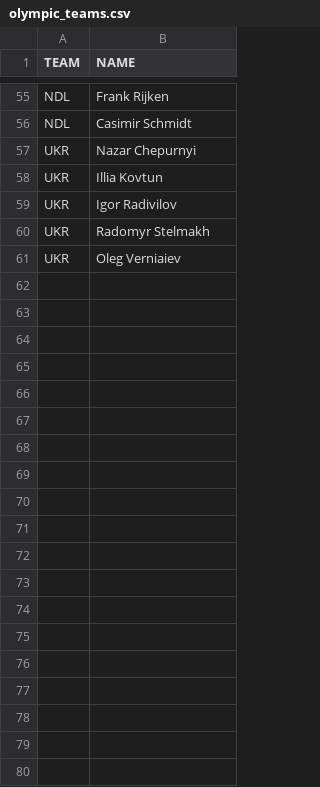
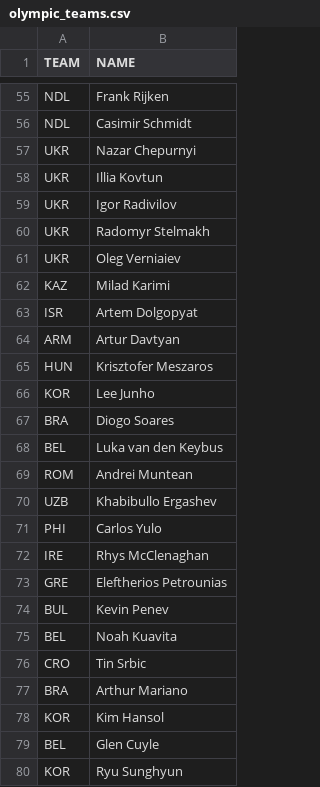
Before and after one commit to dyasui/MAG-stats, a CSV file: olympic_teams.csv, drawn as a sheet; only a part is shown, gaps mark what is left out; the diff covers the shown part only; the diff names each change by its address in the sheet, - before the commit and + after, or states it on an @@ line.

Commit message:
added individual qualifiers to olympic_teams.csv

```diff
--- a/olympic_teams.csv
+++ b/olympic_teams.csv
+row 62: KAZ | Milad Karimi
+row 63: ISR | Artem Dolgopyat
+row 64: ARM | Artur Davtyan
+row 65: HUN | Krisztofer Meszaros
+row 66: KOR | Lee Junho
+row 67: BRA | Diogo Soares
+row 68: BEL | Luka van den Keybus
+row 69: ROM | Andrei Muntean
+row 70: UZB | Khabibullo Ergashev
+row 71: PHI | Carlos Yulo
+row 72: IRE | Rhys McClenaghan
+row 73: GRE | Eleftherios Petrounias
+row 74: BUL | Kevin Penev
+row 75: BEL | Noah Kuavita
+row 76: CRO | Tin Srbic
+row 77: BRA | Arthur Mariano
+row 78: KOR | Kim Hansol
+row 79: BEL | Glen Cuyle
+row 80: KOR | Ryu Sunghyun
```
Also changed, not shown: 17 added rows elsewhere in this file.
